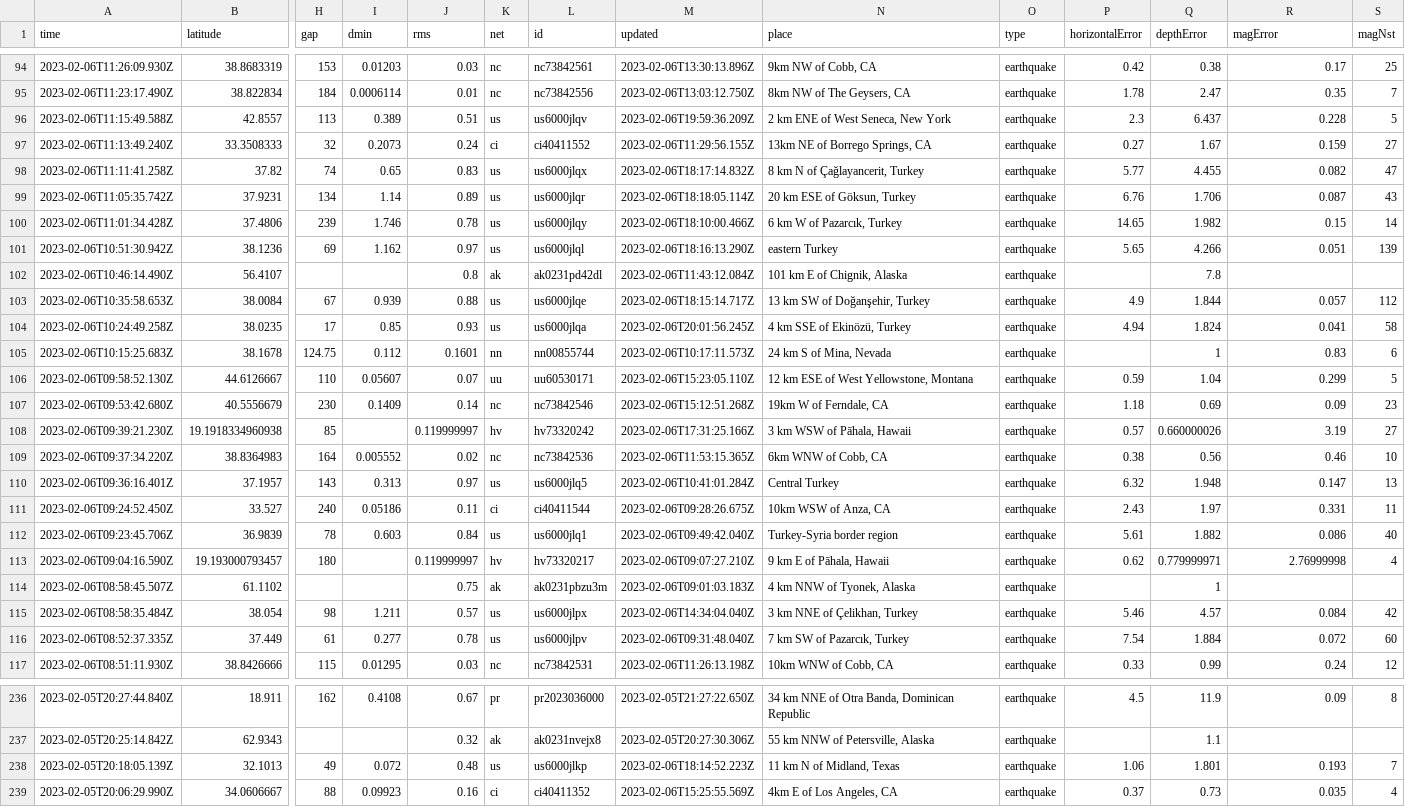
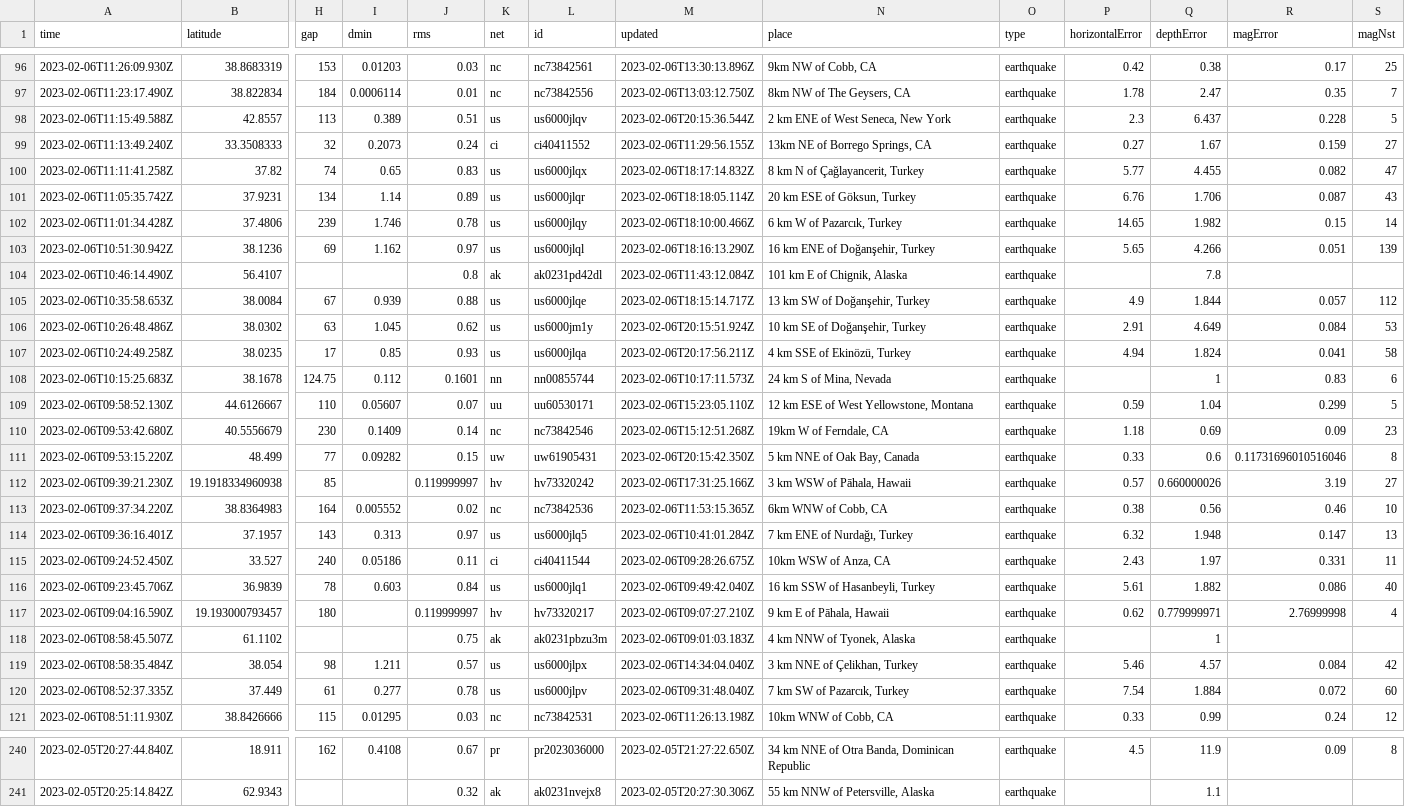
Before and after one commit to mattrehbein/nicar22-github-actions, a CSV file: usgs_current.csv, drawn as a sheet; only a part is shown, gaps mark what is left out; removed rows and columns are numbered as before the commit, all else as after; rows hold the shown columns only; the diff covers the shown part only; the diff names each change by its address in the sheet, - before the commit and + after, or states it on an @@ line.

```diff
--- a/usgs_current.csv
+++ b/usgs_current.csv
-M98 (updated): 2023-02-06T19:59:36.209Z
+M98 (updated): 2023-02-06T20:15:36.544Z
-N103 (place): eastern Turkey
+N103 (place): 16 km ENE of Doğanşehir, Turkey
+row 106: 2023-02-06T10:26:48.486Z | 38.0302 | 63 | 1.045 | 0.62 | us | us6000jm1y | 2023-02-06T20:15:51.924Z | 10 km SE of Doğanşehir, Turkey | earthquake | 2.91 | 4.649 | 0.084 | 53
-M107 (updated): 2023-02-06T20:01:56.245Z
+M107 (updated): 2023-02-06T20:17:56.211Z
+row 111: 2023-02-06T09:53:15.220Z | 48.499 | 77 | 0.09282 | 0.15 | uw | uw61905431 | 2023-02-06T20:15:42.350Z | 5 km NNE of Oak Bay, Canada | earthquake | 0.33 | 0.6 | 0.11731696010516046 | 8
-N114 (place): Central Turkey
+N114 (place): 7 km ENE of Nurdağı, Turkey
-N116 (place): Turkey-Syria border region
+N116 (place): 16 km SSW of Hasanbeyli, Turkey
-row 238: 2023-02-05T20:18:05.139Z | 32.1013 | 49 | 0.072 | 0.48 | us | us6000jlkp | 2023-02-06T18:14:52.223Z | 11 km N of Midland, Texas | earthquake | 1.06 | 1.801 | 0.193 | 7
-row 239: 2023-02-05T20:06:29.990Z | 34.0606667 | 88 | 0.09923 | 0.16 | ci | ci40411352 | 2023-02-06T15:25:55.569Z | 4km E of Los Angeles, CA | earthquake | 0.37 | 0.73 | 0.035 | 4
```
Also changed, not shown: 2 added rows and 29 edited cells elsewhere in this file.
